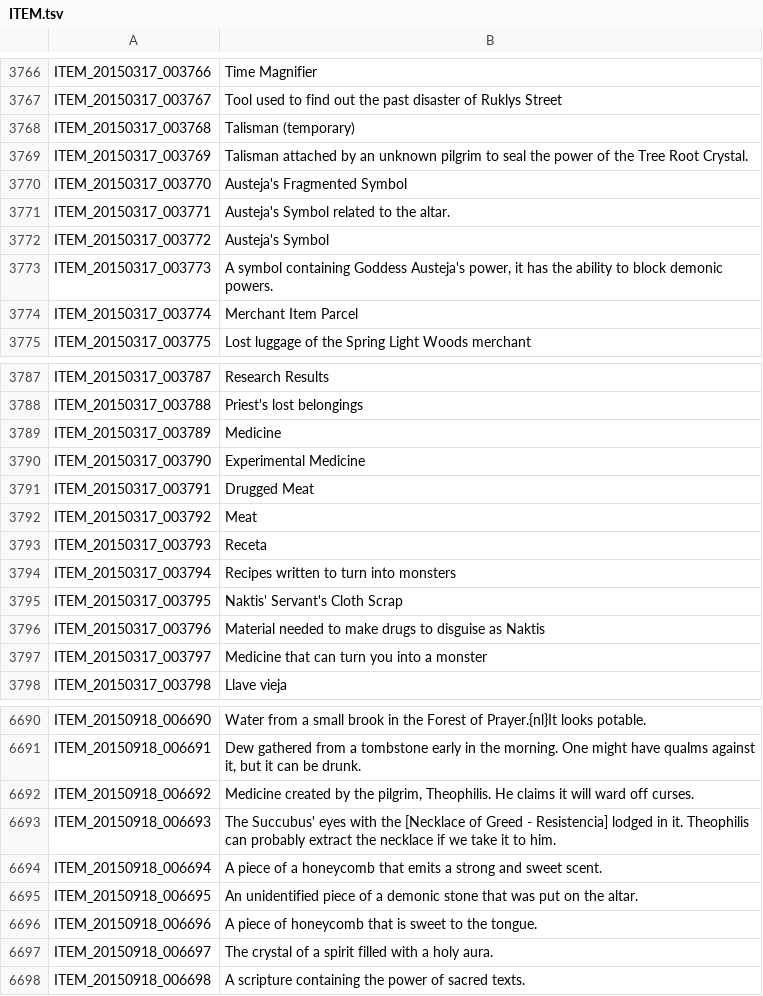
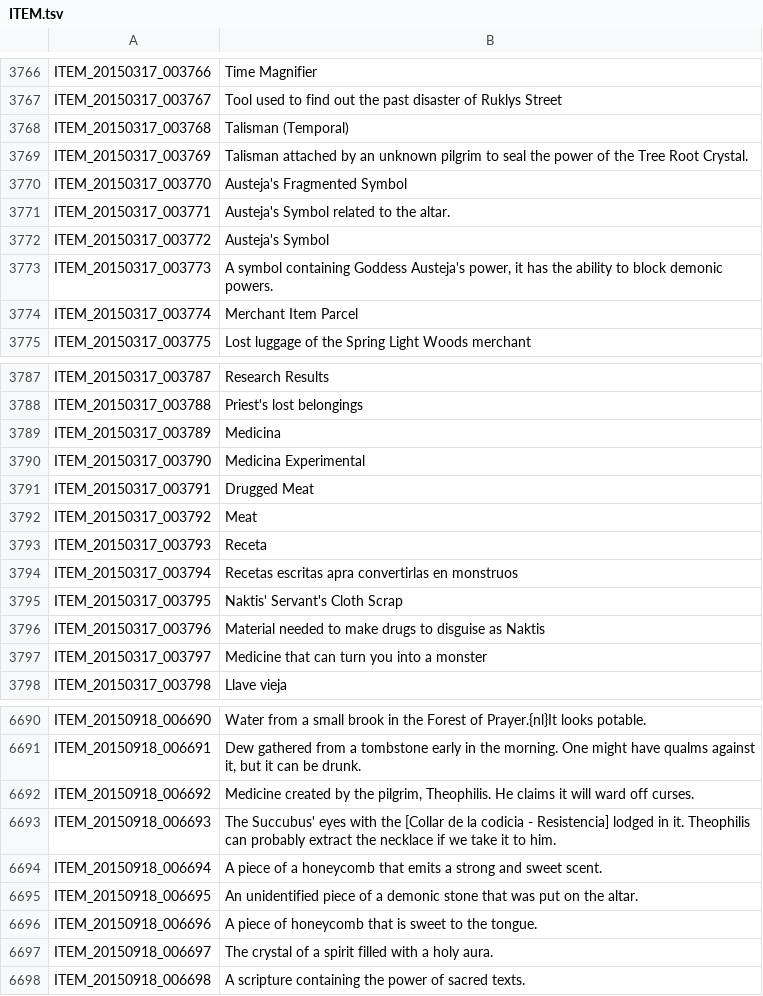
Before and after one commit to TreeOfSavior-Spanish/Spanish-Patch, a TSV file: Spanish/ITEM.tsv, drawn as a sheet; only a part is shown, gaps mark what is left out; the diff covers the shown part only.

```diff
--- a/Spanish/ITEM.tsv
+++ b/Spanish/ITEM.tsv
@@ -3767,3 +3767,3 @@ ITEM_20150317_003766	Time Magnifier
 ITEM_20150317_003767	Tool used to find out the past disaster of Ruklys Street
-ITEM_20150317_003768	Talisman (temporary)
+ITEM_20150317_003768	Talisman (Temporal)
 ITEM_20150317_003769	Talisman attached by an unknown pilgrim to seal the power of the Tree Root Crystal.
@@ -3788,4 +3788,4 @@ ITEM_20150317_003787	Research Results
 ITEM_20150317_003788	Priest's lost belongings
-ITEM_20150317_003789	Medicine
-ITEM_20150317_003790	Experimental Medicine
+ITEM_20150317_003789	Medicina
+ITEM_20150317_003790	Medicina Experimental
 ITEM_20150317_003791	Drugged Meat
@@ -3793,3 +3793,3 @@ ITEM_20150317_003792	Meat
 ITEM_20150317_003793	Receta
-ITEM_20150317_003794	Recipes written to turn into monsters
+ITEM_20150317_003794	Recetas escritas apra convertirlas en monstruos
 ITEM_20150317_003795	Naktis' Servant's Cloth Scrap
@@ -6692,3 +6692,3 @@ ITEM_20150918_006691	Dew gathered from a tombstone early in the morning. One mig
 ITEM_20150918_006692	Medicine created by the pilgrim, Theophilis. He claims it will ward off curses.
-ITEM_20150918_006693	The Succubus' eyes with the [Necklace of Greed - Resistencia] lodged in it. Theophilis can probably extract the necklace if we take it to him.
+ITEM_20150918_006693	The Succubus' eyes with the [Collar de la codicia - Resistencia] lodged in it. Theophilis can probably extract the necklace if we take it to him.
 ITEM_20150918_006694	A piece of a honeycomb that emits a strong and sweet scent.
```
Also changed, not shown: 22 edited cells elsewhere in this file.
